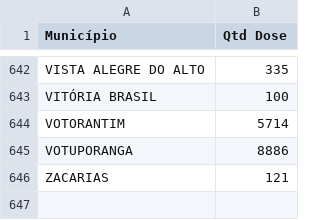
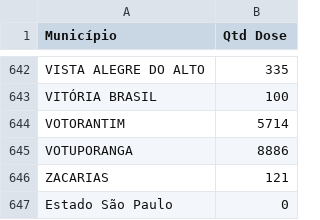
Before and after one commit to cristiano-silva-0182/base_distribuicao_e_aplicacao, a CSV file: distribuição/20210213_painel_distribuicao_doses.csv, drawn as a sheet; only a part is shown, gaps mark what is left out.

Commit message:
Update 20210213_painel_distribuicao_doses.csv

```diff
--- a/distribuição/20210213_painel_distribuicao_doses.csv
+++ b/distribuição/20210213_painel_distribuicao_doses.csv
@@ -646 +646,2 @@ VOTUPORANGA;8886
 ZACARIAS;121
+Estado São Paulo;0
```
